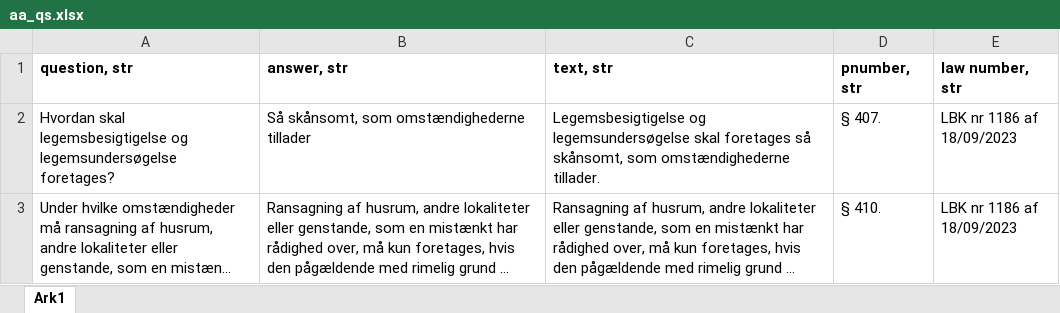
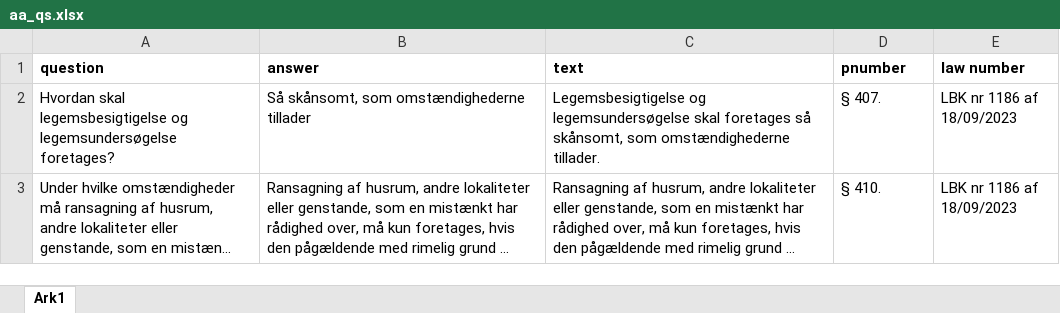
Before and after one commit to asgerkromand/ANLPDP_exam, an Excel workbook: devset/aa_qs.xlsx, sheet Ark1, drawn as a sheet; only a part is shown; long unchanged cells end in …; values as stored, in another font and other column widths than the file's, no borders; removed rows and columns are numbered as before the commit, all else as after; the diff names each change by its address in the sheet, - before the commit and + after, or states it on an @@ line.

Commit message:
Dataset changes

```diff
--- a/devset/aa_qs.xlsx (sheet Ark1)
+++ b/devset/aa_qs.xlsx (sheet Ark1)
-row 1: question, str | answer, str | text, str | pnumber, str | law number, str
+row 1: question | answer | text | pnumber | law number
```
Also changed, not shown: devset/Legal questions Adam.xlsx, 3 other files.
